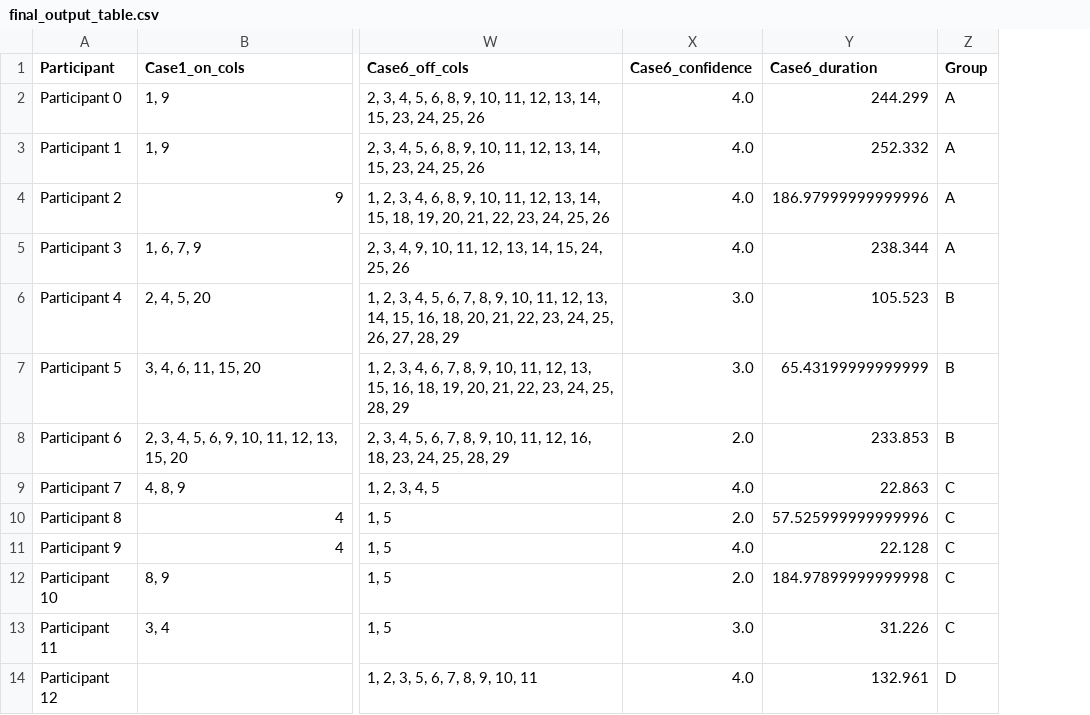
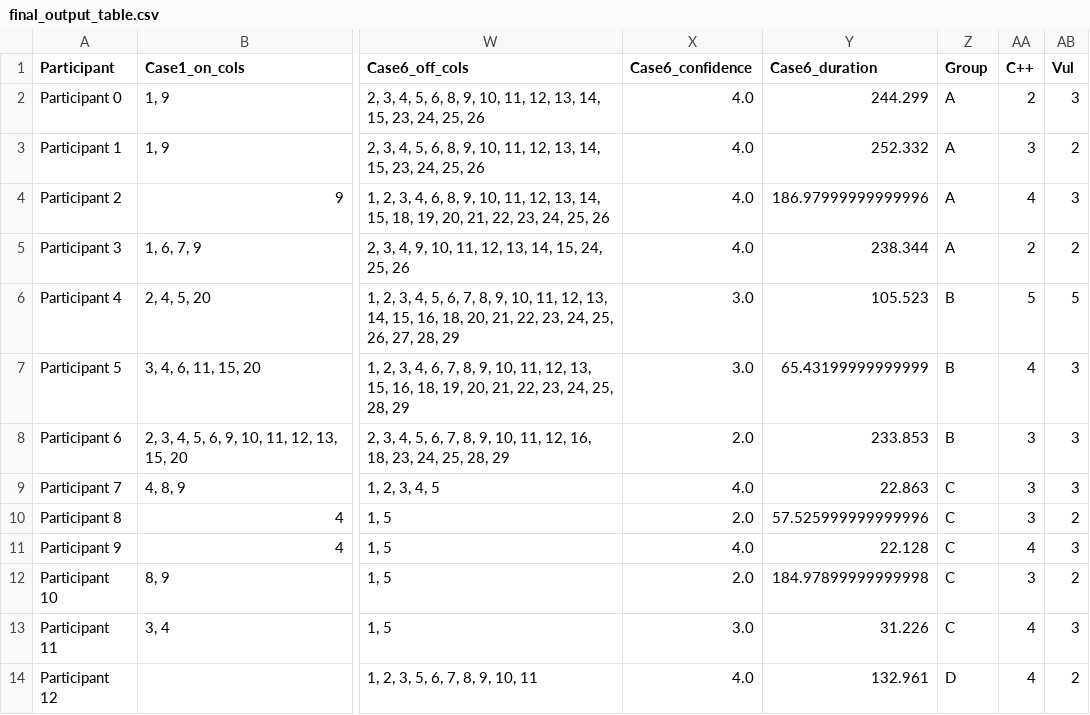
Before and after one commit to 1047473086/E2_sem, a CSV file: final_output_table.csv, drawn as a sheet; only a part is shown, gaps mark what is left out; the diff names each change by its address in the sheet, - before the commit and + after, or states it on an @@ line.

Commit message:
transformed table

```diff
--- a/final_output_table.csv
+++ b/final_output_table.csv
+column AA (C++), rows 2-14: 2 | 3 | 4 | 2 | 5 | 4 | 3 | 3 | 3 | 4 | 3 | 4 | 4
+column AB (Vul), rows 2-14: 3 | 2 | 3 | 2 | 5 | 3 | 3 | 3 | 2 | 3 | 2 | 3 | 2
```
Also changed, not shown: 3 other files.
